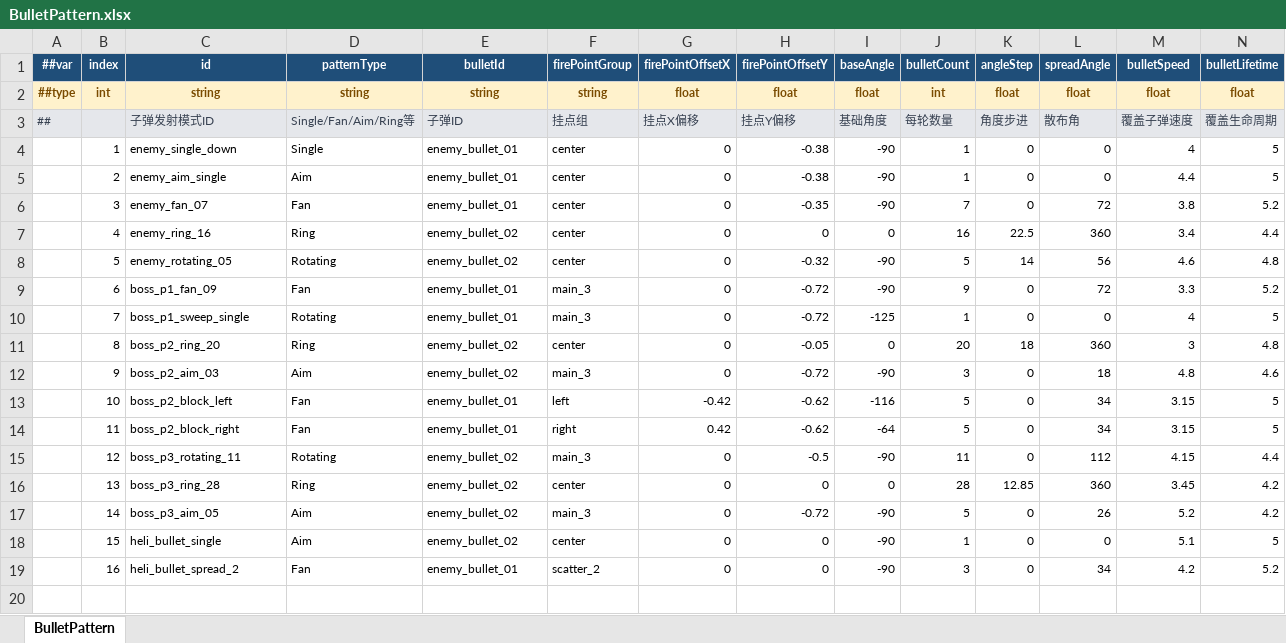
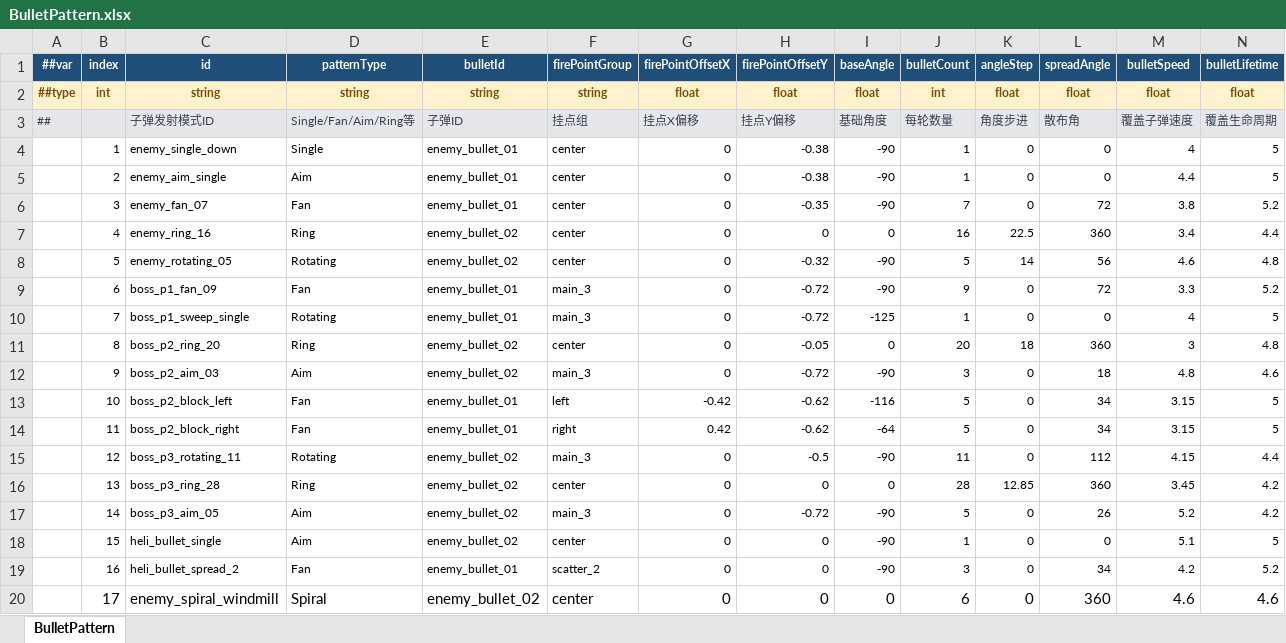
Before and after one commit to coder-lipenghui/LeiTing, an Excel workbook: Luban/Datas/BulletPattern.xlsx, sheet BulletPattern, drawn as a sheet; only a part is shown; values as stored, in another font and other column widths than the file's, no borders; rows hold the shown columns only; the diff names each change by its address in the sheet, - before the commit and + after, or states it on an @@ line.

```diff
--- a/Luban/Datas/BulletPattern.xlsx (sheet BulletPattern)
+++ b/Luban/Datas/BulletPattern.xlsx (sheet BulletPattern)
+row 20:  | 17 | enemy_spiral_windmill | Spiral | enemy_bullet_02 | center | 0 | 0 | 0 | 6 | 0 | 360 | 4.6 | 4.6
```
Also changed, not shown: Luban/Datas/Wave.xlsx, Luban/Datas/WaveSpawn.xlsx, 11 other files.
